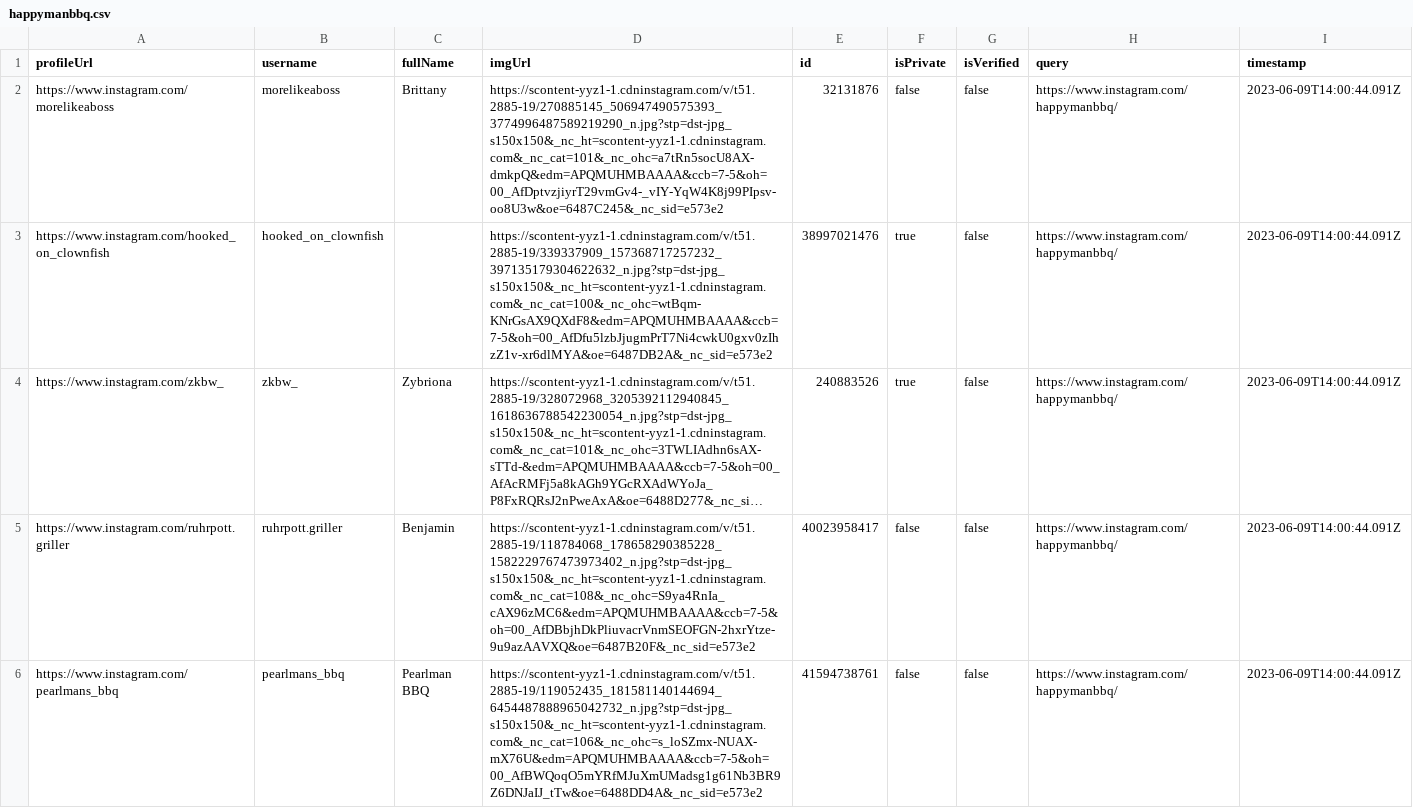
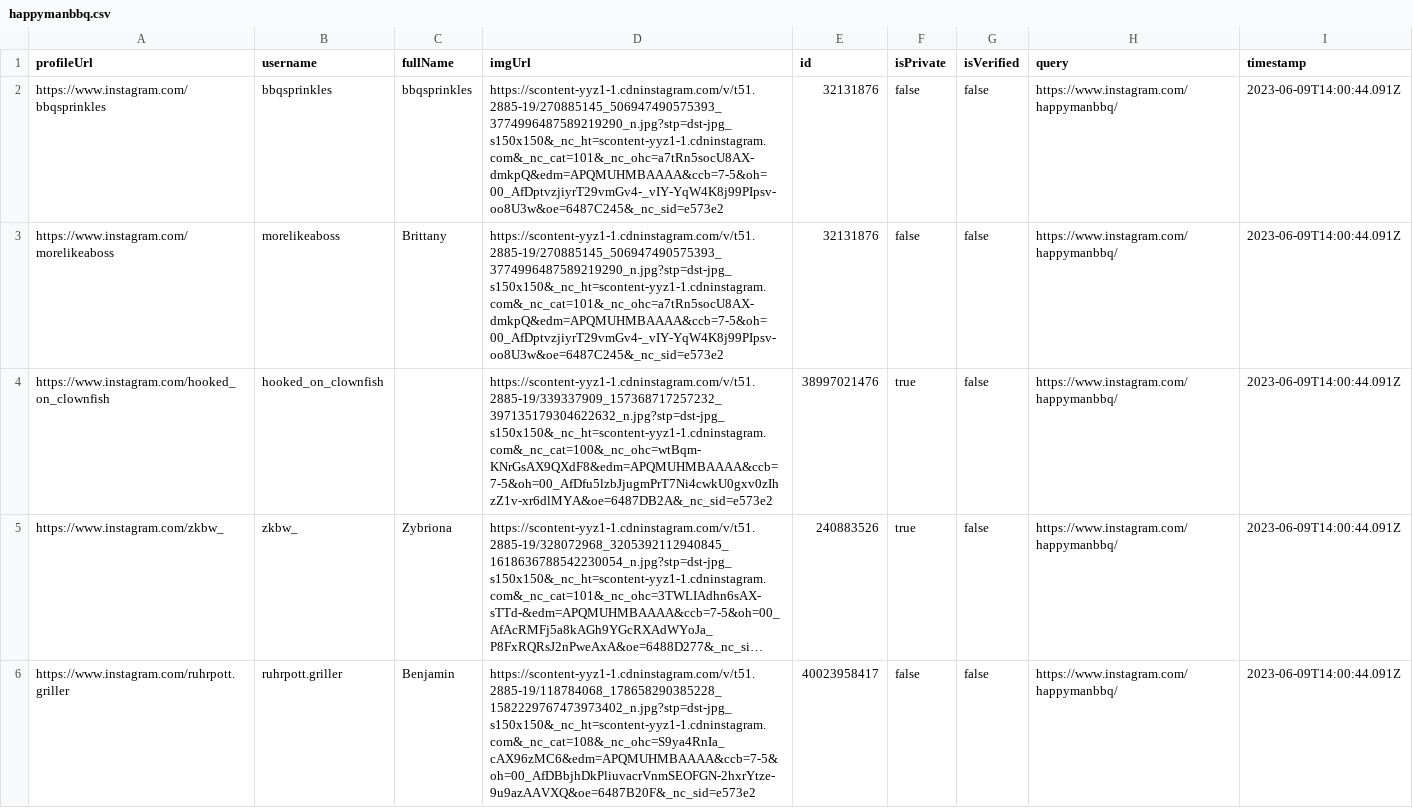
Before and after one commit to jpitty03/InstaPyBot, a CSV file: assets/accountData/happymanbbq.csv, drawn as a sheet; only a part is shown; the shorter side is filled out with more unchanged rows; long unchanged cells end in …; the diff names each change by its address in the sheet, - before the commit and + after, or states it on an @@ line.

Commit message:
Update csv

```diff
--- a/assets/accountData/happymanbbq.csv
+++ b/assets/accountData/happymanbbq.csv
+row 2: https://www.instagram.com/bbqsprinkles | bbqsprinkles | bbqsprinkles | https://scontent-yyz1-1.cdninstagram.com/v/t51.2885-19/270885145_506947490575393_3774996487589219290_n.jpg?stp=dst-jpg_s150x150&_nc_ht=scontent-yyz1-1.cdninstagram.com&_nc_cat=101&_nc_ohc=a7tRn5socU8AX-dmkpQ&edm=APQMUHMBAAAA&ccb=7-5&oh=00_AfDptvzjiyrT29vmGv4-_vIY-YqW4K8j99PIpsv-oo8U3w&oe=6487C245&_nc_sid=e573e2 | 32131876 | false | false | https://www.instagram.com/happymanbbq/ | 2023-06-09T14:00:44.091Z
```
